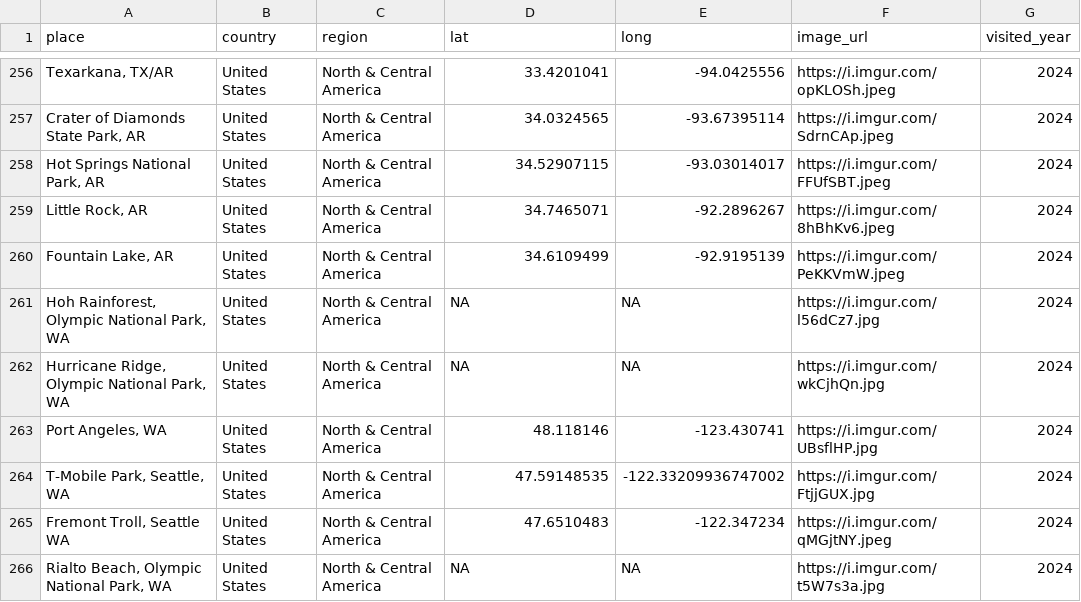
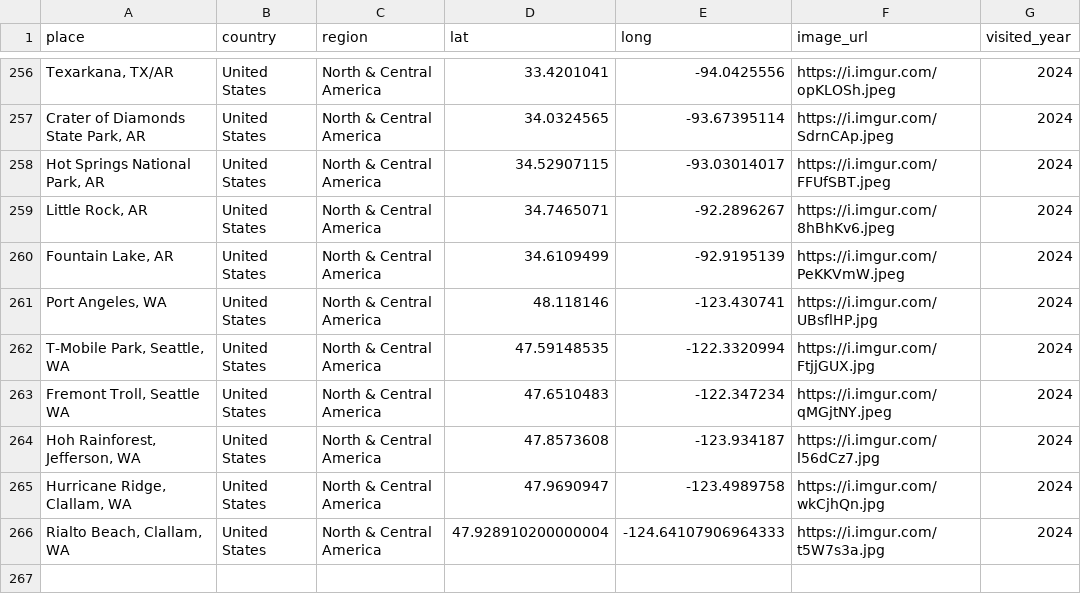
Before and after one commit to liamtk/liamtk.github.io, a CSV file: pages/pages-assets/places/combined.csv, drawn as a sheet; only a part is shown, gaps mark what is left out; removed rows and columns are numbered as before the commit, all else as after; the diff names each change by its address in the sheet, - before the commit and + after, or states it on an @@ line.

Commit message:
update places.html map

```diff
--- a/pages/pages-assets/places/combined.csv
+++ b/pages/pages-assets/places/combined.csv
-row 261: Hoh Rainforest, Olympic National Park, WA | United States | North & Central America | NA | NA | https://i.imgur.com/l56dCz7.jpg | 2024
-row 262: Hurricane Ridge, Olympic National Park, WA | United States | North & Central America | NA | NA | https://i.imgur.com/wkCjhQn.jpg | 2024
-E262 (long): -122.33209936747002
+E262 (long): -122.3320994
+row 264: Hoh Rainforest, Jefferson, WA | United States | North & Central America | 47.8573608 | -123.934187 | https://i.imgur.com/l56dCz7.jpg | 2024
+row 265: Hurricane Ridge, Clallam, WA | United States | North & Central America | 47.9690947 | -123.4989758 | https://i.imgur.com/wkCjhQn.jpg | 2024
-A266 (place): Rialto Beach, Olympic National Park, WA
+A266 (place): Rialto Beach, Clallam, WA
-D266 (lat): NA
+D266 (lat): 47.928910200000004
-E266 (long): NA
+E266 (long): -124.64107906964333
```
Also changed, not shown: 1 other file.
